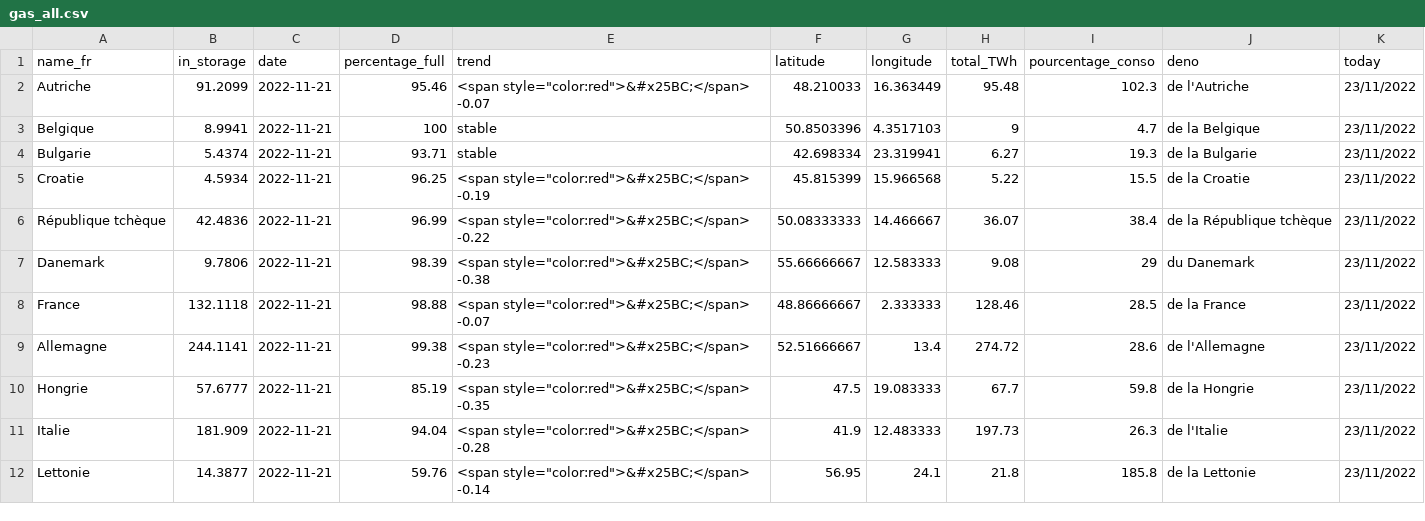
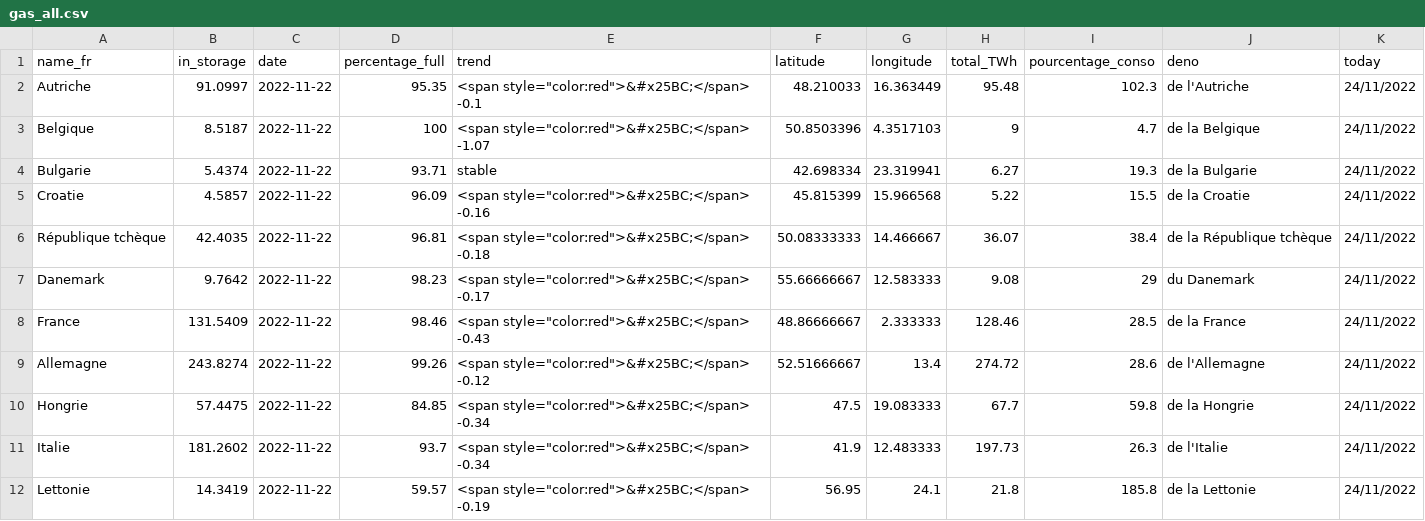
Before and after one commit to amcaw/gas_europe, a CSV file: gas_all.csv, drawn as a sheet; only a part is shown; the diff covers the shown part only.

```diff
--- a/gas_all.csv
+++ b/gas_all.csv
@@ -1,12 +1,12 @@
 name_fr,in_storage,date,percentage_full,trend,latitude,longitude,total_TWh,pourcentage_conso,deno,today
-Autriche,91.2099,2022-11-21,95.46,"<span style=""color:red"">&#x25BC;</span> -0.07",48.210033,16.363449,95.48,102.3,de l'Autriche,23/11/2022
-Belgique,8.9941,2022-11-21,100,stable,50.8503396,4.3517103,9,4.7, de la Belgique,23/11/2022
-Bulgarie,5.4374,2022-11-21,93.71,stable,42.698334,23.319941,6.27,19.3, de la Bulgarie,23/11/2022
-Croatie,4.5934,2022-11-21,96.25,"<span style=""color:red"">&#x25BC;</span> -0.19",45.815399,15.966568,5.22,15.5, de la Croatie,23/11/2022
-République tchèque,42.4836,2022-11-21,96.99,"<span style=""color:red"">&#x25BC;</span> -0.22",50.08333333,14.466667,36.07,38.4, de la République tchèque,23/11/2022
-Danemark,9.7806,2022-11-21,98.39,"<span style=""color:red"">&#x25BC;</span> -0.38",55.66666667,12.583333,9.08,29, du Danemark,23/11/2022
-France,132.1118,2022-11-21,98.88,"<span style=""color:red"">&#x25BC;</span> -0.07",48.86666667,2.333333,128.46,28.5, de la France,23/11/2022
-Allemagne,244.1141,2022-11-21,99.38,"<span style=""color:red"">&#x25BC;</span> -0.23",52.51666667,13.4,274.72,28.6, de l'Allemagne,23/11/2022
-Hongrie,57.6777,2022-11-21,85.19,"<span style=""color:red"">&#x25BC;</span> -0.35",47.5,19.083333,67.7,59.8, de la Hongrie,23/11/2022
-Italie,181.909,2022-11-21,94.04,"<span style=""color:red"">&#x25BC;</span> -0.28",41.9,12.483333,197.73,26.3, de l'Italie,23/11/2022
-Lettonie,14.3877,2022-11-21,59.76,"<span style=""color:red"">&#x25BC;</span> -0.14",56.95,24.1,21.8,185.8, de la Lettonie,23/11/2022
+Autriche,91.0997,2022-11-22,95.35,"<span style=""color:red"">&#x25BC;</span> -0.1",48.210033,16.363449,95.48,102.3,de l'Autriche,24/11/2022
+Belgique,8.5187,2022-11-22,100,"<span style=""color:red"">&#x25BC;</span> -1.07",50.8503396,4.3517103,9,4.7, de la Belgique,24/11/2022
+Bulgarie,5.4374,2022-11-22,93.71,stable,42.698334,23.319941,6.27,19.3, de la Bulgarie,24/11/2022
+Croatie,4.5857,2022-11-22,96.09,"<span style=""color:red"">&#x25BC;</span> -0.16",45.815399,15.966568,5.22,15.5, de la Croatie,24/11/2022
+République tchèque,42.4035,2022-11-22,96.81,"<span style=""color:red"">&#x25BC;</span> -0.18",50.08333333,14.466667,36.07,38.4, de la République tchèque,24/11/2022
+Danemark,9.7642,2022-11-22,98.23,"<span style=""color:red"">&#x25BC;</span> -0.17",55.66666667,12.583333,9.08,29, du Danemark,24/11/2022
+France,131.5409,2022-11-22,98.46,"<span style=""color:red"">&#x25BC;</span> -0.43",48.86666667,2.333333,128.46,28.5, de la France,24/11/2022
+Allemagne,243.8274,2022-11-22,99.26,"<span style=""color:red"">&#x25BC;</span> -0.12",52.51666667,13.4,274.72,28.6, de l'Allemagne,24/11/2022
+Hongrie,57.4475,2022-11-22,84.85,"<span style=""color:red"">&#x25BC;</span> -0.34",47.5,19.083333,67.7,59.8, de la Hongrie,24/11/2022
+Italie,181.2602,2022-11-22,93.7,"<span style=""color:red"">&#x25BC;</span> -0.34",41.9,12.483333,197.73,26.3, de l'Italie,24/11/2022
+Lettonie,14.3419,2022-11-22,59.57,"<span style=""color:red"">&#x25BC;</span> -0.19",56.95,24.1,21.8,185.8, de la Lettonie,24/11/2022
```
Also changed, not shown: 47 edited cells elsewhere in this file, gas_be.csv.
